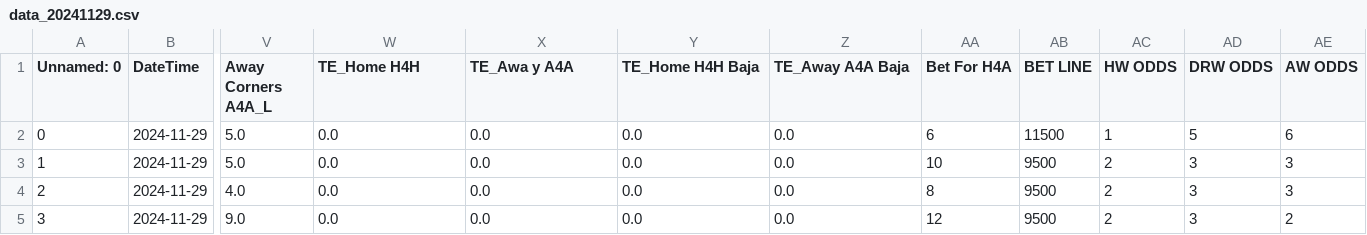
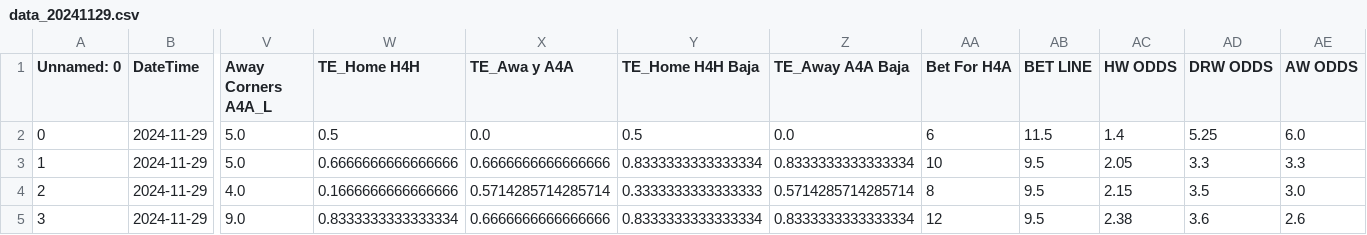
Before and after one commit to alejandro-rda/alejandro-rda.github.io, a CSV file: corners-fbdashboard/browser/assets/matches/data_20241129.csv, drawn as a sheet; only a part is shown, gaps mark what is left out; the diff covers the shown part only; the diff names each change by its address in the sheet, - before the commit and + after, or states it on an @@ line.

```diff
--- a/corners-fbdashboard/browser/assets/matches/data_20241129.csv
+++ b/corners-fbdashboard/browser/assets/matches/data_20241129.csv
-W2 (TE_Home H4H): 0.0
+W2 (TE_Home H4H): 0.5
-Y2 (TE_Home H4H Baja): 0.0
+Y2 (TE_Home H4H Baja): 0.5
-AB2 (BET LINE): 11500
+AB2 (BET LINE): 11.5
-AC2 (HW ODDS): 1
+AC2 (HW ODDS): 1.4
-AD2 (DRW ODDS): 5
+AD2 (DRW ODDS): 5.25
-AE2 (AW ODDS): 6
+AE2 (AW ODDS): 6.0
-W3 (TE_Home H4H): 0.0
+W3 (TE_Home H4H): 0.6666666666666666
-X3 (TE_Awa y A4A): 0.0
+X3 (TE_Awa y A4A): 0.6666666666666666
-Y3 (TE_Home H4H Baja): 0.0
+Y3 (TE_Home H4H Baja): 0.8333333333333334
-Z3 (TE_Away A4A Baja): 0.0
+Z3 (TE_Away A4A Baja): 0.8333333333333334
-AB3:AB5 (BET LINE): 9500
+AB3:AB5 (BET LINE): 9.5
-AC3 (HW ODDS): 2
+AC3 (HW ODDS): 2.05
-AD3 (DRW ODDS): 3
+AD3 (DRW ODDS): 3.3
-AE3 (AW ODDS): 3
+AE3 (AW ODDS): 3.3
-W4 (TE_Home H4H): 0.0
+W4 (TE_Home H4H): 0.1666666666666666
-X4 (TE_Awa y A4A): 0.0
+X4 (TE_Awa y A4A): 0.5714285714285714
-Y4 (TE_Home H4H Baja): 0.0
+Y4 (TE_Home H4H Baja): 0.3333333333333333
-Z4 (TE_Away A4A Baja): 0.0
+Z4 (TE_Away A4A Baja): 0.5714285714285714
-AC4 (HW ODDS): 2
+AC4 (HW ODDS): 2.15
-AD4 (DRW ODDS): 3
+AD4 (DRW ODDS): 3.5
-AE4 (AW ODDS): 3
+AE4 (AW ODDS): 3.0
-W5 (TE_Home H4H): 0.0
+W5 (TE_Home H4H): 0.8333333333333334
-X5 (TE_Awa y A4A): 0.0
+X5 (TE_Awa y A4A): 0.6666666666666666
-Y5 (TE_Home H4H Baja): 0.0
+Y5 (TE_Home H4H Baja): 0.8333333333333334
-Z5 (TE_Away A4A Baja): 0.0
+Z5 (TE_Away A4A Baja): 0.8333333333333334
-AC5 (HW ODDS): 2
+AC5 (HW ODDS): 2.38
-AD5 (DRW ODDS): 3
+AD5 (DRW ODDS): 3.6
-AE5 (AW ODDS): 2
+AE5 (AW ODDS): 2.6
```
Also changed, not shown: 128 edited cells elsewhere in this file, corners-fbdashboard/browser/assets/matches/data_20241130.csv, corners-fbdashboard/browser/assets/matches/data_20241201.csv, 2 other files.
